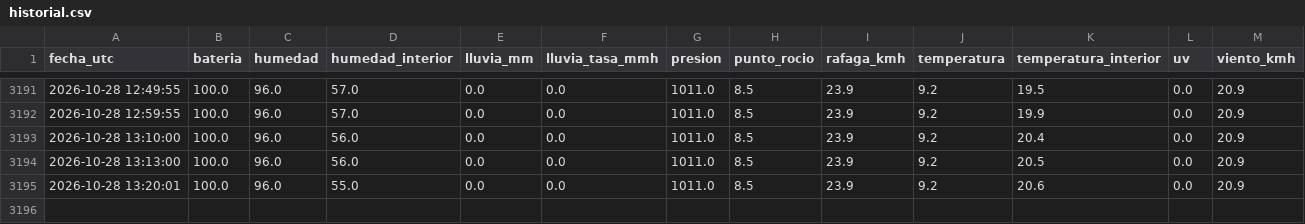
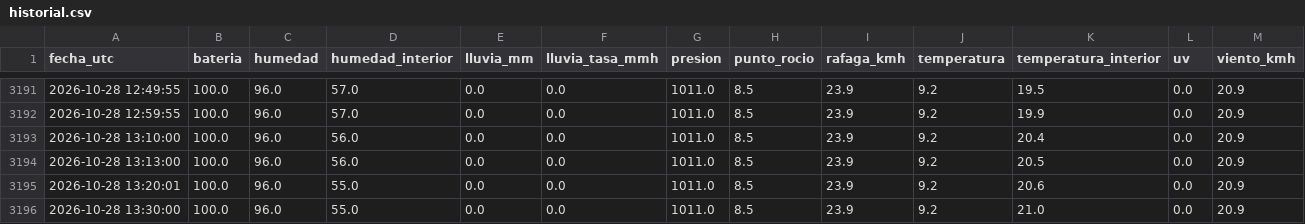
Before and after one commit to nacho7600/eldoradito, a CSV file: data/historial.csv, drawn as a sheet; only a part is shown, gaps mark what is left out; the diff names each change by its address in the sheet, - before the commit and + after, or states it on an @@ line.

```diff
--- a/data/historial.csv
+++ b/data/historial.csv
+row 3196: 2026-10-28 13:30:00 | 100.0 | 96.0 | 55.0 | 0.0 | 0.0 | 1011.0 | 8.5 | 23.9 | 9.2 | 21.0 | 0.0 | 20.9
```
